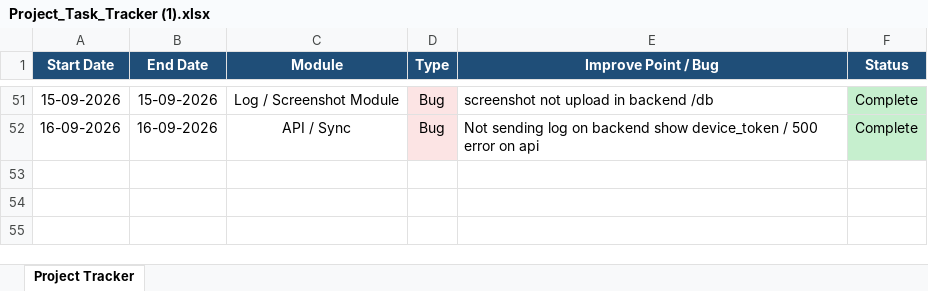
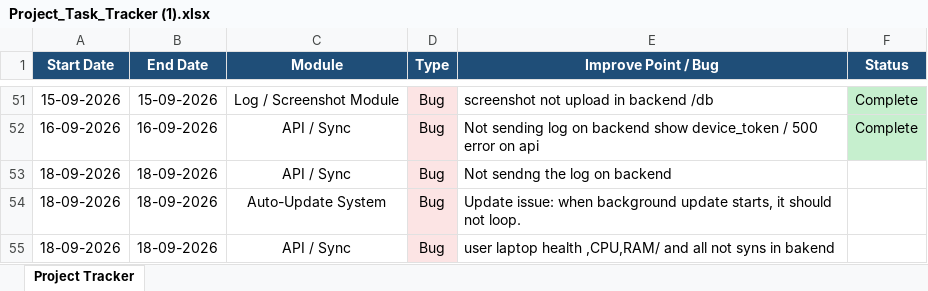
Before and after one commit to lakshitsharma7/ihrmsMonitor, an Excel workbook: Monitoring Doc/Project_Task_Tracker (1).xlsx, sheet Project Tracker, drawn as a sheet; only a part is shown, gaps mark what is left out; values as stored, in another font and other column widths than the file's, no borders; the diff names each change by its address in the sheet, - before the commit and + after, or states it on an @@ line.

Commit message:
update loop fix

```diff
--- a/Monitoring Doc/Project_Task_Tracker (1).xlsx (sheet Project Tracker)
+++ b/Monitoring Doc/Project_Task_Tracker (1).xlsx (sheet Project Tracker)
+row 53: 18-09-2026 | 18-09-2026 | API / Sync | Bug | Not sendng the log on backend
+row 54: 18-09-2026 | 18-09-2026 | Auto-Update System | Bug | Update issue: when background update starts, it should not loop.
+row 55: 18-09-2026 | 18-09-2026 | API / Sync | Bug | user laptop health ,CPU,RAM/ and all not syns in bakend
```
Also changed, not shown: 4 other files.
